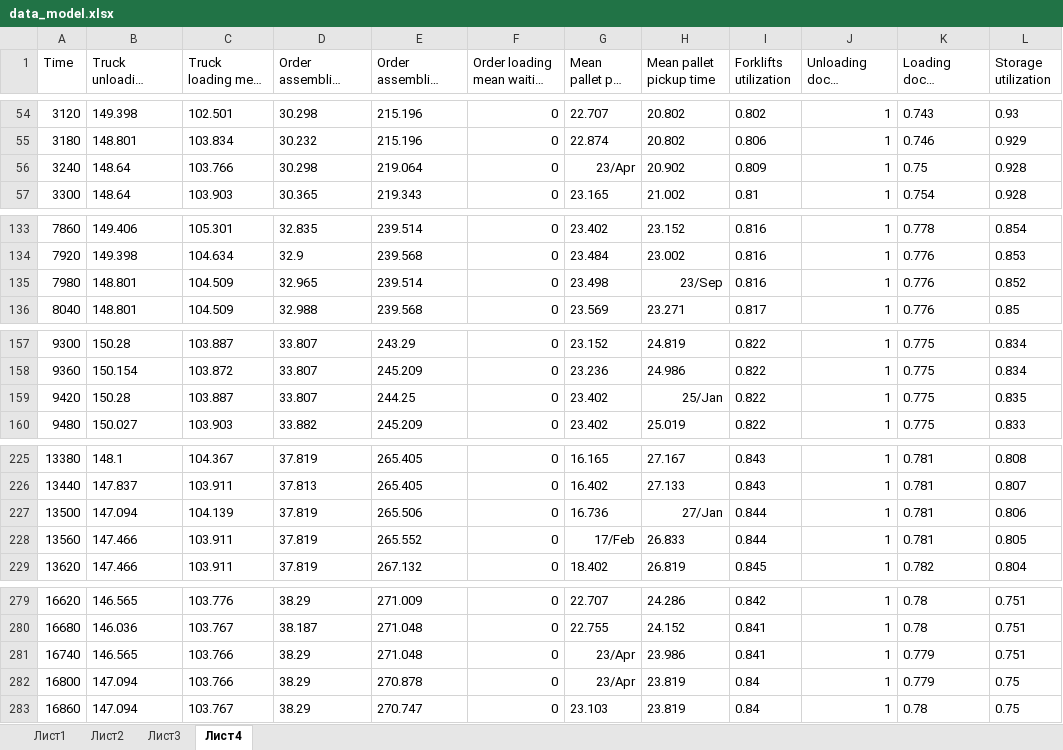
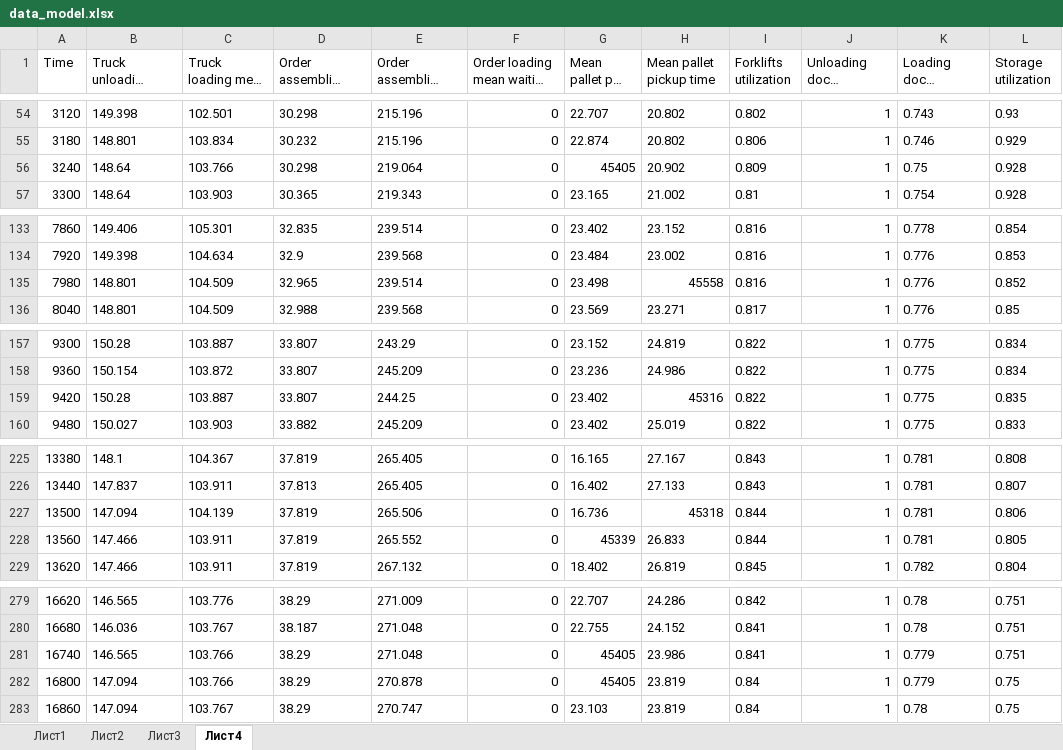
Before and after one commit to SanchezRI/FactoryAnalysis, an Excel workbook: data/data_model.xlsx, sheet Лист4, drawn as a sheet; only a part is shown, gaps mark what is left out; long unchanged cells end in …; values as stored, in another font and other column widths than the file's, no borders; charts and pictures not drawn; the diff covers the shown part only; the diff names each change by its address in the sheet, - before the commit and + after, or states it on an @@ line.

```diff
--- a/data/data_model.xlsx (sheet Лист4)
+++ b/data/data_model.xlsx (sheet Лист4)
-G56 (Mean pallet put time): 23/Apr
+G56 (Mean pallet put time): 45405
-H135 (Mean pallet pickup time): 23/Sep
+H135 (Mean pallet pickup time): 45558
-H159 (Mean pallet pickup time): 25/Jan
+H159 (Mean pallet pickup time): 45316
-H227 (Mean pallet pickup time): 27/Jan
+H227 (Mean pallet pickup time): 45318
-G228 (Mean pallet put time): 17/Feb
+G228 (Mean pallet put time): 45339
-G281:G282 (Mean pallet put time): 23/Apr
+G281:G282 (Mean pallet put time): 45405
```
Also changed, not shown: 14 edited cells elsewhere in this sheet, sheet Лист2, sheet Лист3, charts or pictures, 14 other files.
